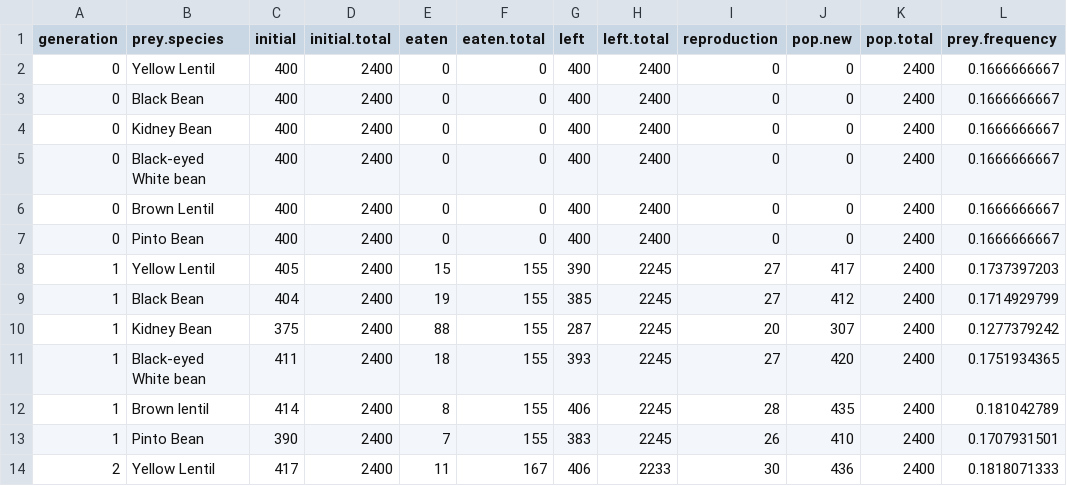
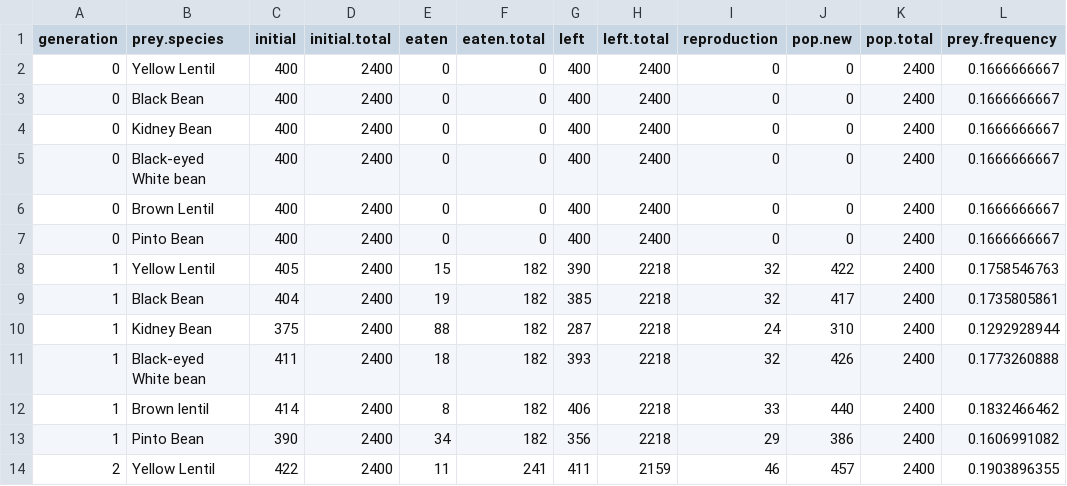
Before and after one commit to DaseurimKim001/BIOL353Lab1, a CSV file: raw_prey.clean.csv, drawn as a sheet; only a part is shown; the diff covers the shown part only.

Commit message:
Update raw_prey.clean.csv

```diff
--- a/raw_prey.clean.csv
+++ b/raw_prey.clean.csv
@@ -7,8 +7,8 @@ generation,prey.species,initial,initial.total,eaten,eaten.total,left,left.total,
 0,Pinto Bean,400,2400,0,0,400,2400,0,0,2400,0.1666666667
-1,Yellow Lentil,405,2400,15,155,390,2245,27,417,2400,0.1737397203
-1,Black Bean,404,2400,19,155,385,2245,27,412,2400,0.1714929799
-1,Kidney Bean,375,2400,88,155,287,2245,20,307,2400,0.1277379242
-1,Black-eyed White bean,411,2400,18,155,393,2245,27,420,2400,0.1751934365
-1,Brown lentil,414,2400,8,155,406,2245,28,435,2400,0.181042789
-1,Pinto Bean,390,2400,7,155,383,2245,26,410,2400,0.1707931501
-2,Yellow Lentil,417,2400,11,167,406,2233,30,436,2400,0.1818071333
+1,Yellow Lentil,405,2400,15,182,390,2218,32,422,2400,0.1758546763
+1,Black Bean,404,2400,19,182,385,2218,32,417,2400,0.1735805861
+1,Kidney Bean,375,2400,88,182,287,2218,24,310,2400,0.1292928944
+1,Black-eyed White bean,411,2400,18,182,393,2218,32,426,2400,0.1773260888
+1,Brown lentil,414,2400,8,182,406,2218,33,440,2400,0.1832466462
+1,Pinto Bean,390,2400,34,182,356,2218,29,386,2400,0.1606991082
+2,Yellow Lentil,422,2400,11,241,411,2159,46,457,2400,0.1903896355
```
Also changed, not shown: 79 edited cells elsewhere in this file.
